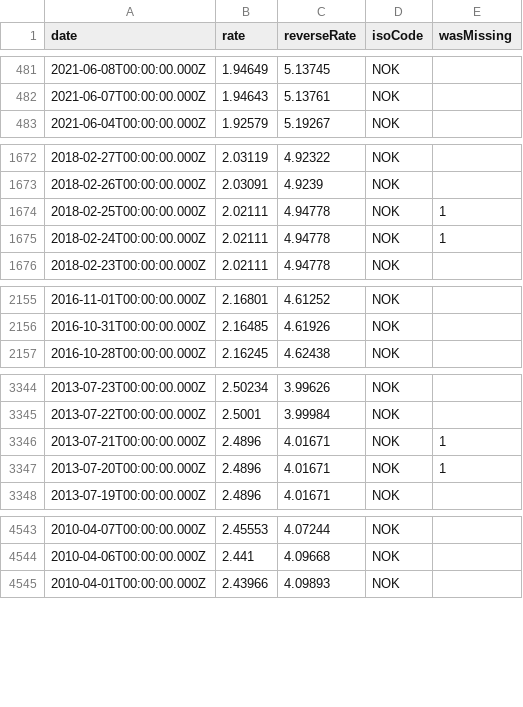
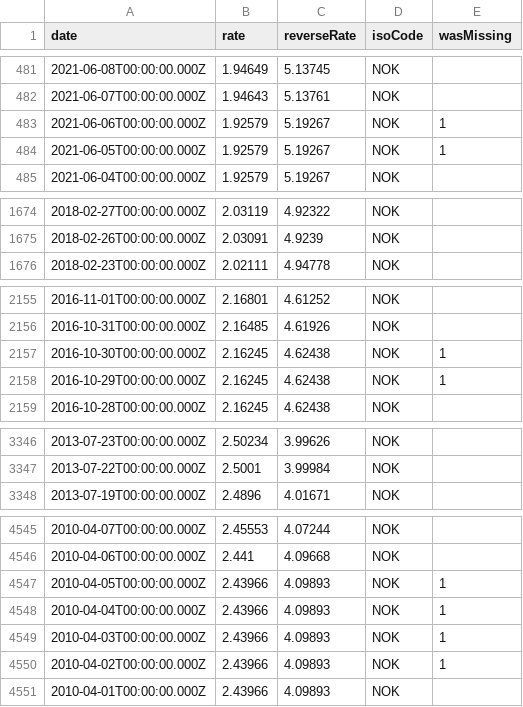
Before and after one commit to GeorgeSG/bnb-currency-exchange-rates, a CSV file: data/NOK.csv, drawn as a sheet; only a part is shown, gaps mark what is left out; removed rows and columns are numbered as before the commit, all else as after; the diff covers the shown part only; the diff names each change by its address in the sheet, - before the commit and + after, or states it on an @@ line.

```diff
--- a/data/NOK.csv
+++ b/data/NOK.csv
+row 483: 2021-06-06T00:00:00.000Z | 1.92579 | 5.19267 | NOK | 1
+row 484: 2021-06-05T00:00:00.000Z | 1.92579 | 5.19267 | NOK | 1
-row 1674: 2018-02-25T00:00:00.000Z | 2.02111 | 4.94778 | NOK | 1
-row 1675: 2018-02-24T00:00:00.000Z | 2.02111 | 4.94778 | NOK | 1
+row 2157: 2016-10-30T00:00:00.000Z | 2.16245 | 4.62438 | NOK | 1
+row 2158: 2016-10-29T00:00:00.000Z | 2.16245 | 4.62438 | NOK | 1
-row 3346: 2013-07-21T00:00:00.000Z | 2.4896 | 4.01671 | NOK | 1
-row 3347: 2013-07-20T00:00:00.000Z | 2.4896 | 4.01671 | NOK | 1
+row 4547: 2010-04-05T00:00:00.000Z | 2.43966 | 4.09893 | NOK | 1
+row 4548: 2010-04-04T00:00:00.000Z | 2.43966 | 4.09893 | NOK | 1
+row 4549: 2010-04-03T00:00:00.000Z | 2.43966 | 4.09893 | NOK | 1
+row 4550: 2010-04-02T00:00:00.000Z | 2.43966 | 4.09893 | NOK | 1
```
Also changed, not shown: 6 added rows and 3 removed rows elsewhere in this file, data/AUD.csv, data/CHF.csv, 39 other files.
